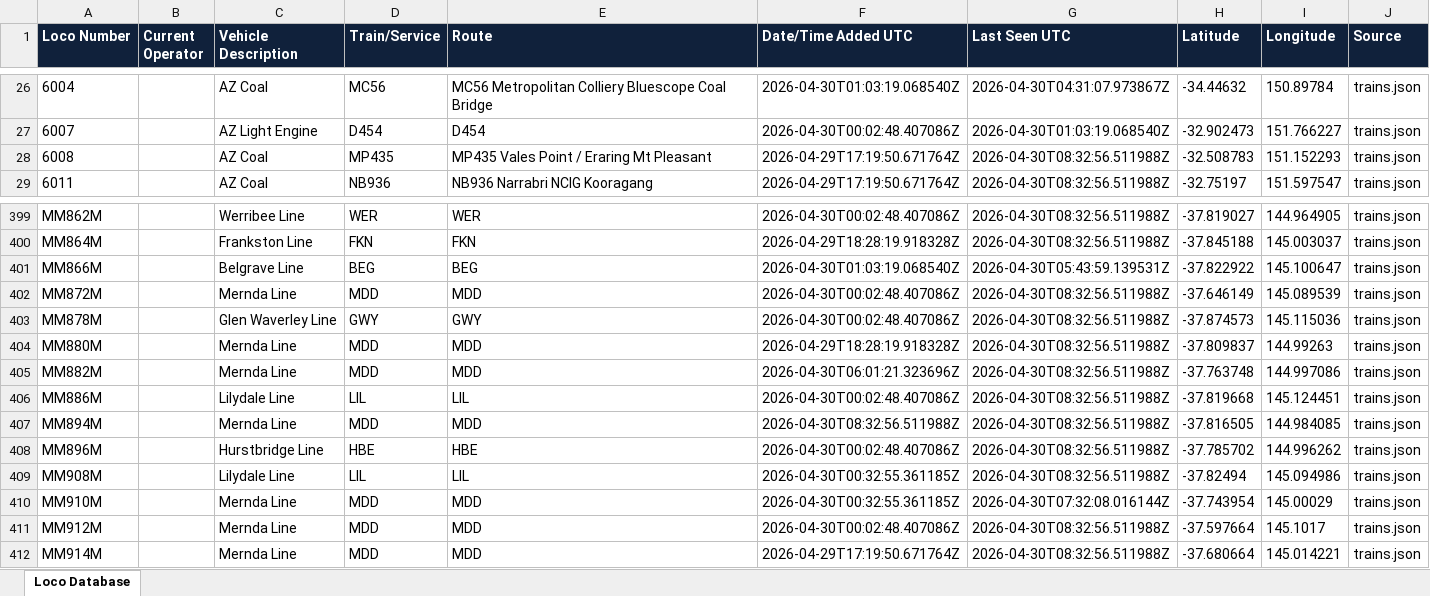
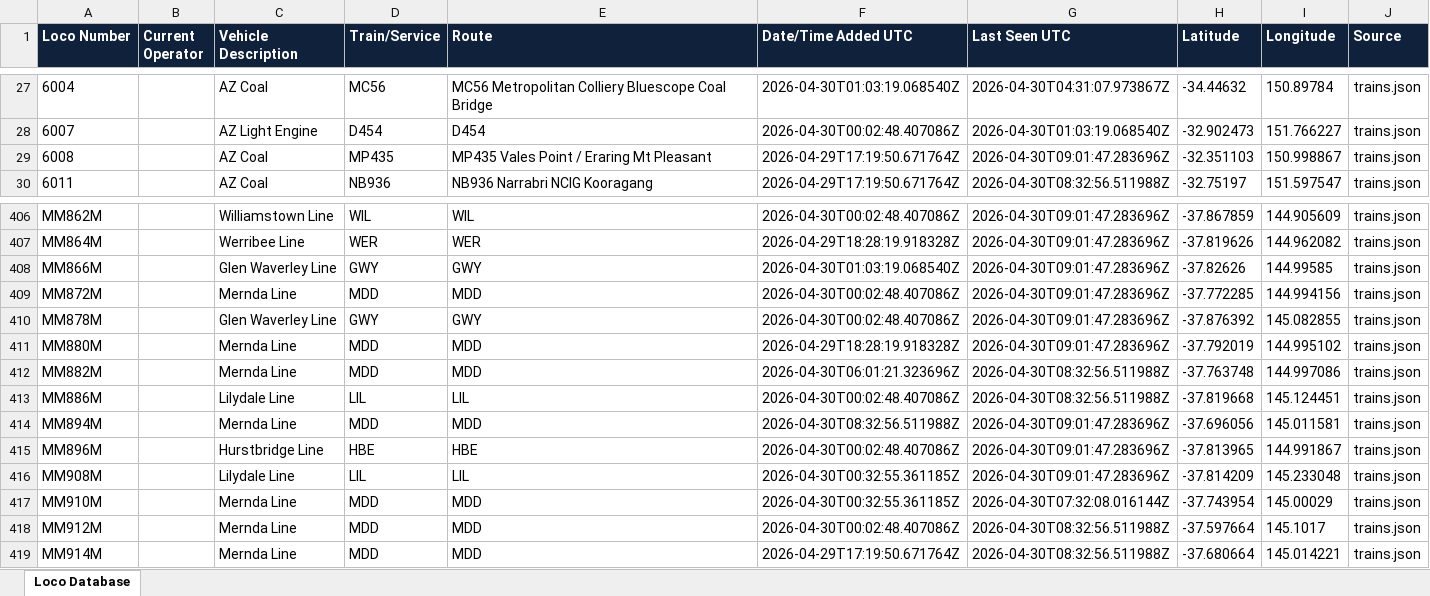
Before and after one commit to grahame21/railops-backend, an Excel workbook: static/downloads/loco_database.xlsx, sheet Loco Database, drawn as a sheet; only a part is shown, gaps mark what is left out; values as stored, in another font and other column widths than the file's, no borders; addresses are those after the commit; the diff covers the shown part only; the diff names each change by its address in the sheet, - before the commit and + after, or states it on an @@ line.

Commit message:
Update RailOps database files - 2026-04-30 09:01:47 UTC

```diff
--- a/static/downloads/loco_database.xlsx (sheet Loco Database)
+++ b/static/downloads/loco_database.xlsx (sheet Loco Database)
-G29 (Last Seen UTC): 2026-04-30T08:32:56.511988Z
+G29 (Last Seen UTC): 2026-04-30T09:01:47.283696Z
-H29 (Latitude): -32.508783
+H29 (Latitude): -32.351103
-I29 (Longitude): 151.152293
+I29 (Longitude): 150.998867
-C406 (Vehicle Description): Werribee Line
+C406 (Vehicle Description): Williamstown Line
-D406 (Train/Service): WER
+D406 (Train/Service): WIL
-E406 (Route): WER
+E406 (Route): WIL
-G406:G407 (Last Seen UTC): 2026-04-30T08:32:56.511988Z
+G406:G407 (Last Seen UTC): 2026-04-30T09:01:47.283696Z
-H406 (Latitude): -37.819027
+H406 (Latitude): -37.867859
-I406 (Longitude): 144.964905
+I406 (Longitude): 144.905609
-C407 (Vehicle Description): Frankston Line
+C407 (Vehicle Description): Werribee Line
-D407 (Train/Service): FKN
+D407 (Train/Service): WER
-E407 (Route): FKN
+E407 (Route): WER
-H407 (Latitude): -37.845188
+H407 (Latitude): -37.819626
-I407 (Longitude): 145.003037
+I407 (Longitude): 144.962082
-C408 (Vehicle Description): Belgrave Line
+C408 (Vehicle Description): Glen Waverley Line
-D408 (Train/Service): BEG
+D408 (Train/Service): GWY
-E408 (Route): BEG
+E408 (Route): GWY
-G408 (Last Seen UTC): 2026-04-30T05:43:59.139531Z
+G408 (Last Seen UTC): 2026-04-30T09:01:47.283696Z
-H408 (Latitude): -37.822922
+H408 (Latitude): -37.82626
-I408 (Longitude): 145.100647
+I408 (Longitude): 144.99585
-G409:G411 (Last Seen UTC): 2026-04-30T08:32:56.511988Z
+G409:G411 (Last Seen UTC): 2026-04-30T09:01:47.283696Z
-H409 (Latitude): -37.646149
+H409 (Latitude): -37.772285
-I409 (Longitude): 145.089539
+I409 (Longitude): 144.994156
-H410 (Latitude): -37.874573
+H410 (Latitude): -37.876392
-I410 (Longitude): 145.115036
+I410 (Longitude): 145.082855
-H411 (Latitude): -37.809837
+H411 (Latitude): -37.792019
-I411 (Longitude): 144.99263
+I411 (Longitude): 144.995102
-G414:G416 (Last Seen UTC): 2026-04-30T08:32:56.511988Z
+G414:G416 (Last Seen UTC): 2026-04-30T09:01:47.283696Z
-H414 (Latitude): -37.816505
+H414 (Latitude): -37.696056
-I414 (Longitude): 144.984085
+I414 (Longitude): 145.011581
-H415 (Latitude): -37.785702
+H415 (Latitude): -37.813965
-I415 (Longitude): 144.996262
+I415 (Longitude): 144.991867
-H416 (Latitude): -37.82494
+H416 (Latitude): -37.814209
-I416 (Longitude): 145.094986
+I416 (Longitude): 145.233048
```
Also changed, not shown: 18 added rows and 739 edited cells elsewhere in this sheet, static/downloads/loco_numbers_only.xlsx, 8 other files.
